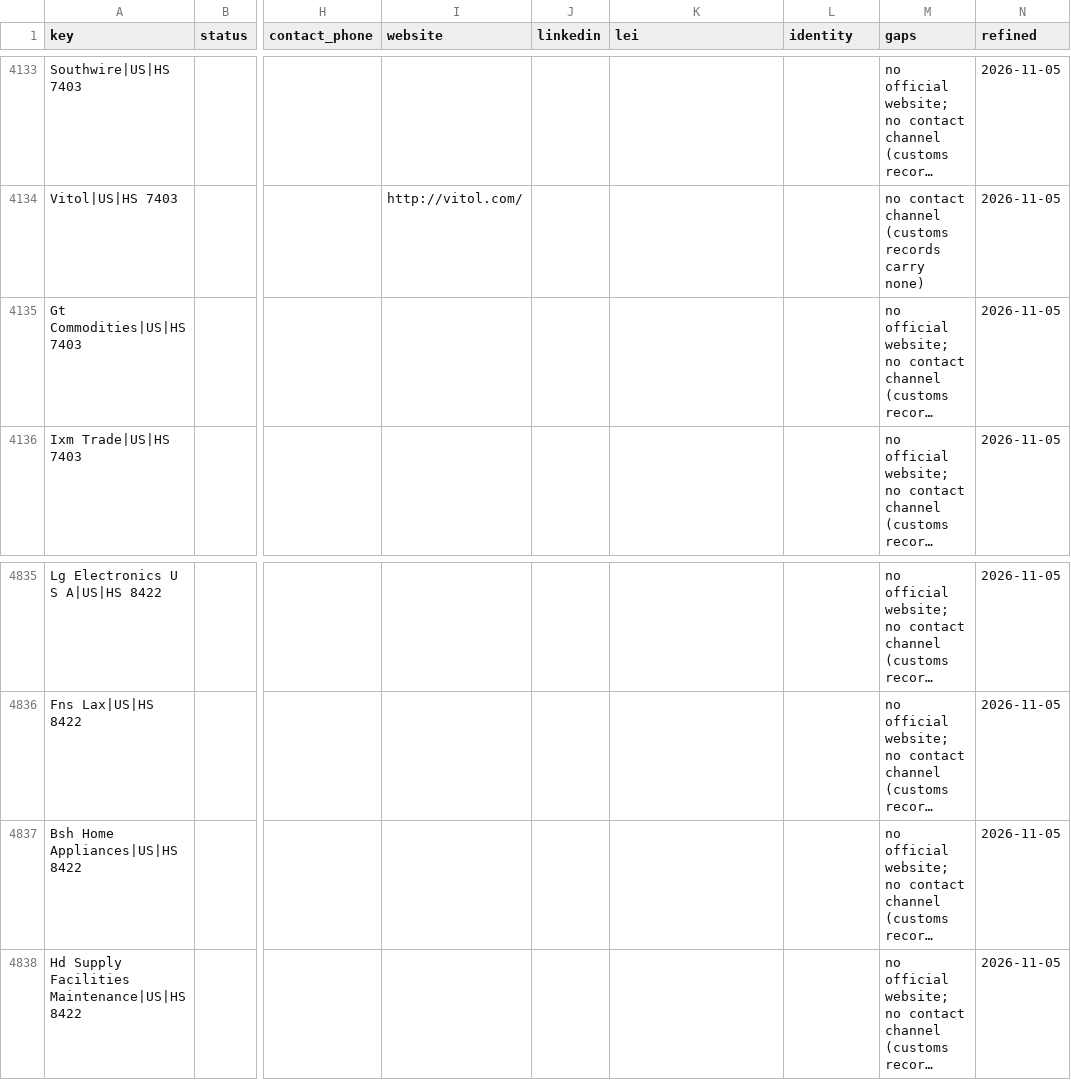
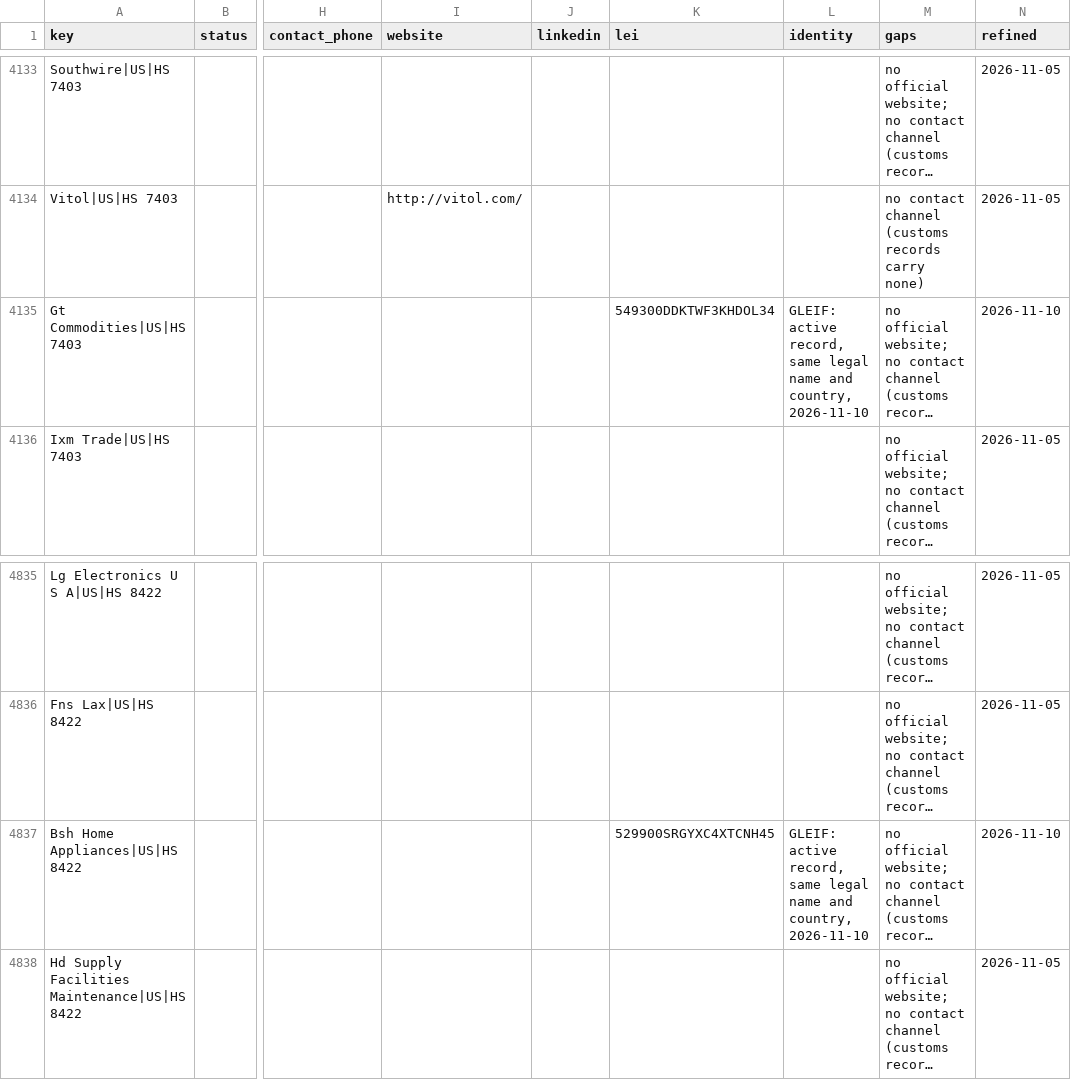
Before and after one commit to etaram/commodity-feeder, a CSV file: data/leads/refined/importers.csv, drawn as a sheet; only a part is shown, gaps mark what is left out; long unchanged cells end in …; the diff covers the shown part only; the diff names each change by its address in the sheet, - before the commit and + after, or states it on an @@ line.

```diff
--- a/data/leads/refined/importers.csv
+++ b/data/leads/refined/importers.csv
-K4135 (lei): (empty)
+K4135 (lei): 549300DDKTWF3KHDOL34
-L4135 (identity): (empty)
+L4135 (identity): GLEIF: active record, same legal name and country, 2026-11-10
-N4135 (refined): 2026-11-05
+N4135 (refined): 2026-11-10
-K4837 (lei): (empty)
+K4837 (lei): 529900SRGYXC4XTCNH45
-L4837 (identity): (empty)
+L4837 (identity): GLEIF: active record, same legal name and country, 2026-11-10
-N4837 (refined): 2026-11-05
+N4837 (refined): 2026-11-10
```
Also changed, not shown: 54 edited cells elsewhere in this file, data/leads/refined/buyers.csv, data/leads/refined/projects.csv, 4 other files.
